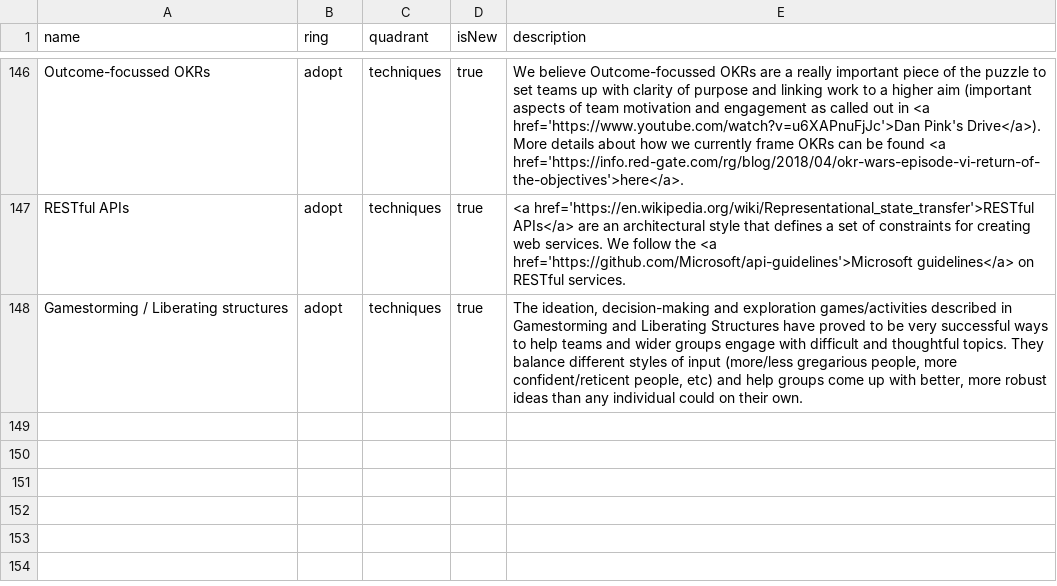
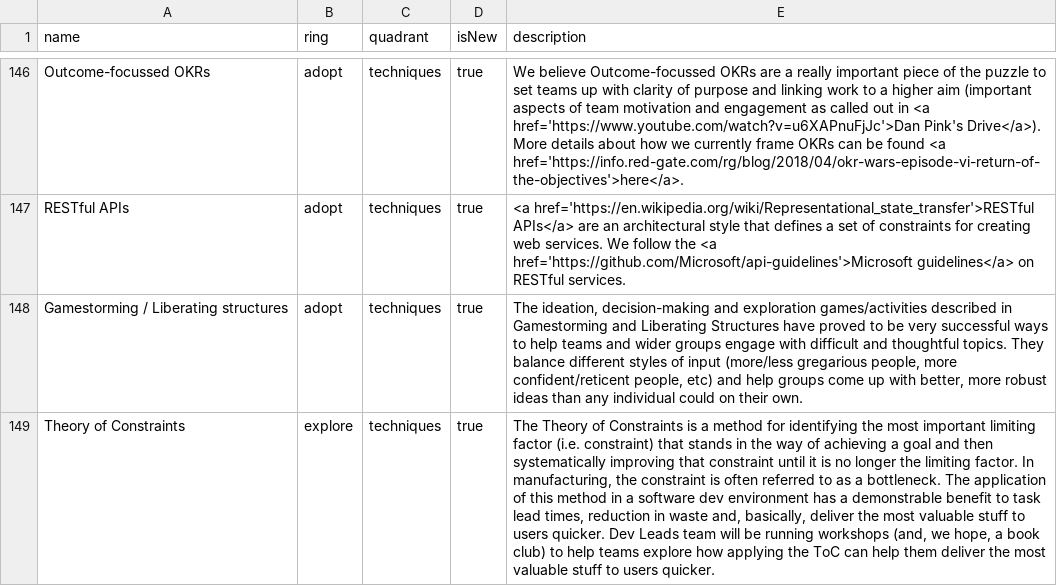
Before and after one commit to red-gate/Tech-Radar, a CSV file: radar.csv, drawn as a sheet; only a part is shown, gaps mark what is left out; the diff names each change by its address in the sheet, - before the commit and + after, or states it on an @@ line.

Commit message:
Add theory of constraints

```diff
--- a/radar.csv
+++ b/radar.csv
+row 149: Theory of Constraints | explore | techniques | true | The Theory of Constraints is a method for identifying the most important limiting factor (i.e. constraint) that stands in the way of achieving a goal and then systematically improving that constraint until it is no longer the limiting factor. In manufacturing, the constraint is often referred to as a bottleneck. The application of this method in a software dev environment has a demonstrable benefit to task lead times, reduction in waste and, basically, deliver the most valuable stuff to users quicker. Dev Leads team will be running workshops (and, we hope, a book club) to help teams explore how applying the ToC can help them deliver the most valuable stuff to users quicker.
```
